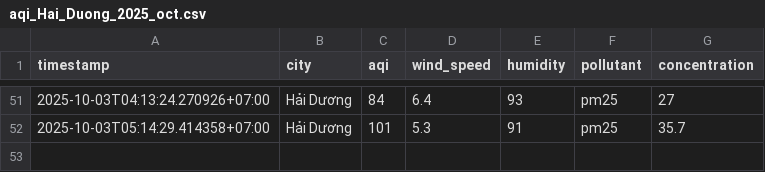
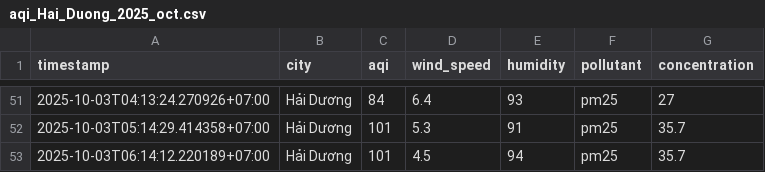
Before and after one commit to 2noScript/iqair-checking, a CSV file: data/Hai_Duong/aqi_Hai_Duong_2025_oct.csv, drawn as a sheet; only a part is shown, gaps mark what is left out.

```diff
--- a/data/Hai_Duong/aqi_Hai_Duong_2025_oct.csv
+++ b/data/Hai_Duong/aqi_Hai_Duong_2025_oct.csv
@@ -52 +52,2 @@ timestamp,city,aqi,wind_speed,humidity,pollutant,concentration
 2025-10-03T05:14:29.414358+07:00,Hải Dương,101,5.3,91,pm25,35.7
+2025-10-03T06:14:12.220189+07:00,Hải Dương,101,4.5,94,pm25,35.7
```
Also changed, not shown: data/Da_Nang/aqi_Da_Nang_2025_oct.csv, data/Hai_Phong/aqi_Hai_Phong_2025_oct.csv, 8 other files.
